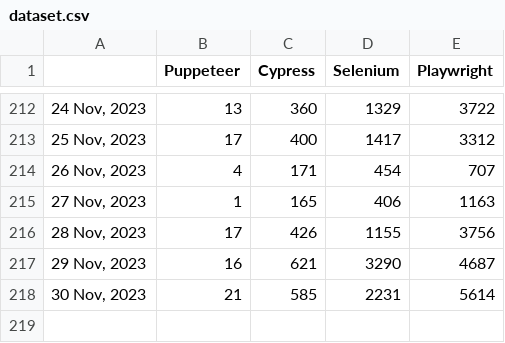
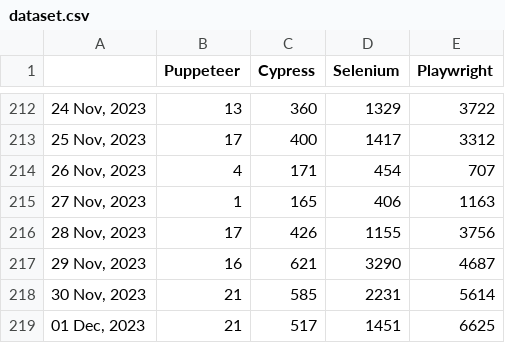
Before and after one commit to bonigarcia/job-tracker, a CSV file: docs/dataset.csv, drawn as a sheet; only a part is shown, gaps mark what is left out; the diff names each change by its address in the sheet, - before the commit and + after, or states it on an @@ line.

Commit message:
Include new record in dataset (Fri Dec  1 10:02:20 UTC 2023)

```diff
--- a/docs/dataset.csv
+++ b/docs/dataset.csv
+row 219: 01 Dec, 2023 | 21 | 517 | 1451 | 6625
```
